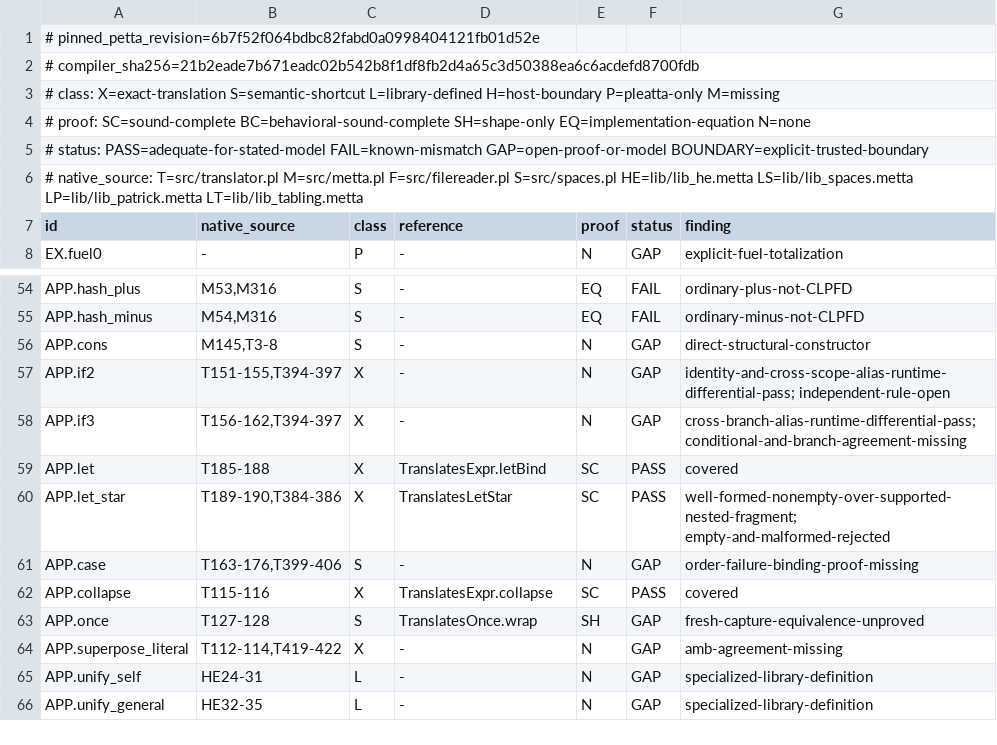
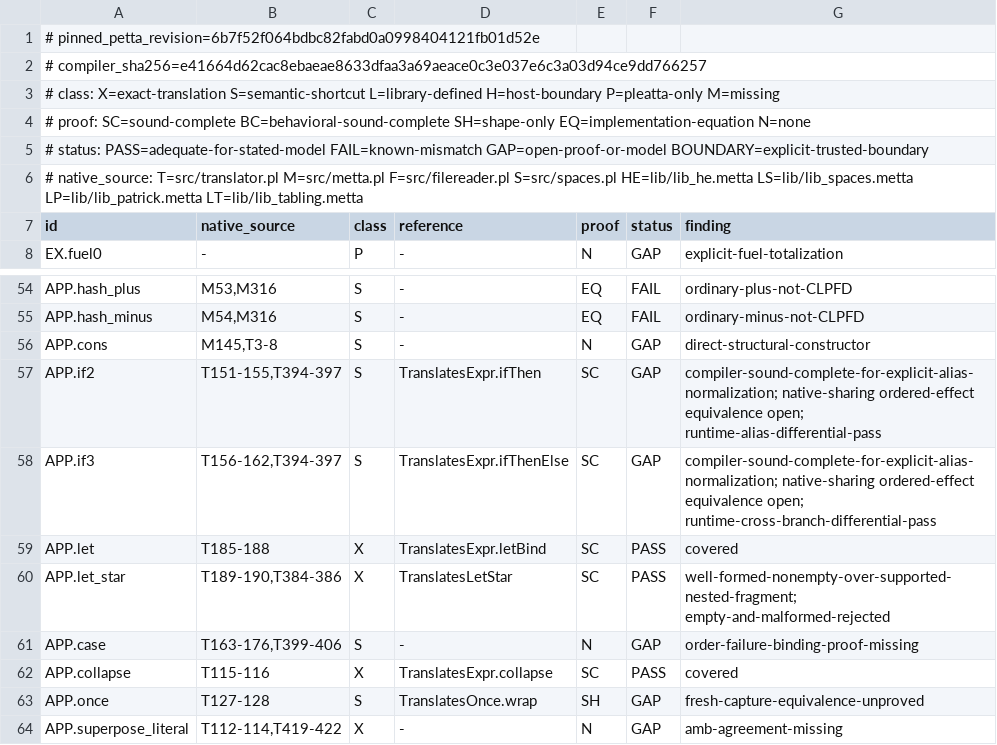
Before and after one commit to godelclaw/LeaTTa, a TSV file: diffbench/compiler-obligations.tsv, drawn as a sheet; only a part is shown, gaps mark what is left out; the shorter side is filled out with more unchanged rows.

Commit message:
PLeaTTa: prove normalized if compiler adequacy

```diff
--- a/diffbench/compiler-obligations.tsv
+++ b/diffbench/compiler-obligations.tsv
@@ -1,3 +1,3 @@
 # pinned_petta_revision=6b7f52f064bdbc82fabd0a0998404121fb01d52e
-# compiler_sha256=21b2eade7b671eadc02b542b8f1df8fb2d4a65c3d50388ea6c6acdefd8700fdb
+# compiler_sha256=e41664d62cac8ebaeae8633dfaa3a69aeace0c3e037e6c3a03d94ce9dd766257
 # class: X=exact-translation S=semantic-shortcut L=library-defined H=host-boundary P=pleatta-only M=missing
@@ -56,4 +56,4 @@ APP.hash_minus	M54,M316	S	-	EQ	FAIL	ordinary-minus-not-CLPFD
 APP.cons	M145,T3-8	S	-	N	GAP	direct-structural-constructor
-APP.if2	T151-155,T394-397	X	-	N	GAP	identity-and-cross-scope-alias-runtime-differential-pass; independent-rule-open
-APP.if3	T156-162,T394-397	X	-	N	GAP	cross-branch-alias-runtime-differential-pass; conditional-and-branch-agreement-missing
+APP.if2	T151-155,T394-397	S	TranslatesExpr.ifThen	SC	GAP	compiler-sound-complete-for-explicit-alias-normalization; native-sharing ordered-effect equivalence open; runtime-alias-differential-pass
+APP.if3	T156-162,T394-397	S	TranslatesExpr.ifThenElse	SC	GAP	compiler-sound-complete-for-explicit-alias-normalization; native-sharing ordered-effect equivalence open; runtime-cross-branch-differential-pass
 APP.let	T185-188	X	TranslatesExpr.letBind	SC	PASS	covered
```
Also changed, not shown: 4 other files.
